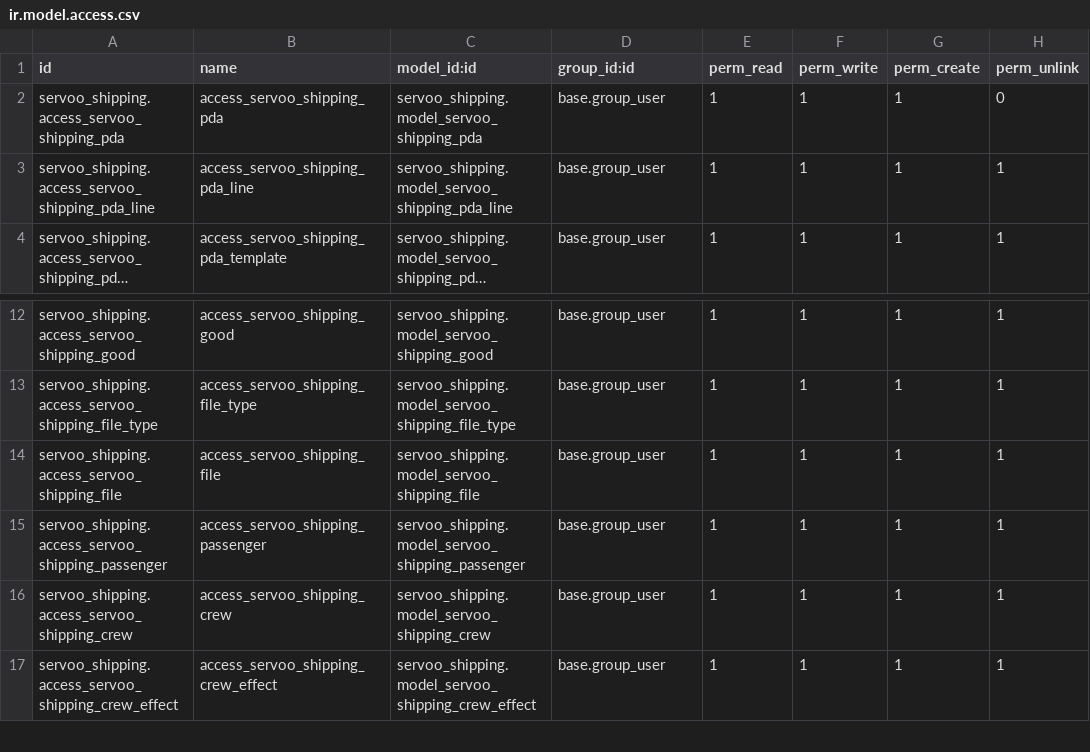
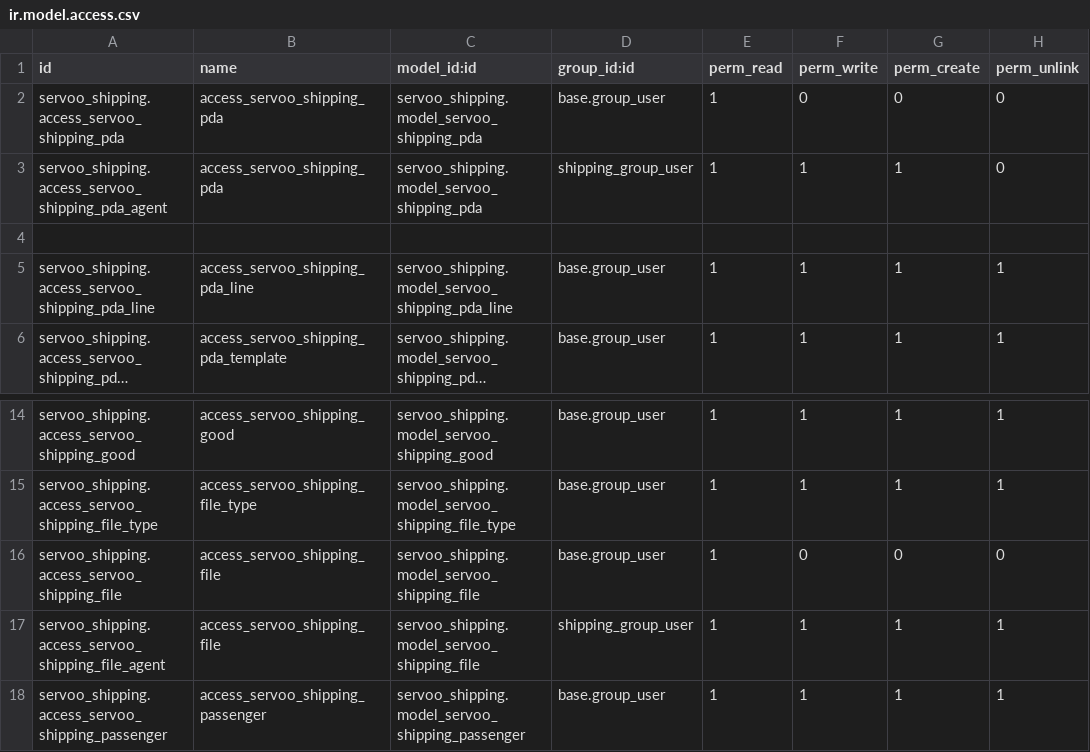
Before and after one commit to faouzabdul/ERP-Transit-Aconnage-Shipping, a CSV file: servoo_shipping/security/ir.model.access.csv, drawn as a sheet; only a part is shown, gaps mark what is left out; the shorter side is filled out with more unchanged rows; long unchanged cells end in ….

```diff
--- a/servoo_shipping/security/ir.model.access.csv
+++ b/servoo_shipping/security/ir.model.access.csv
@@ -1,3 +1,5 @@
 id,name,model_id:id,group_id:id,perm_read,perm_write,perm_create,perm_unlink
-servoo_shipping.access_servoo_shipping_pda,access_servoo_shipping_pda,servoo_shipping.model_servoo_shipping_pda,base.group_user,1,1,1,0
+servoo_shipping.access_servoo_shipping_pda,access_servoo_shipping_pda,servoo_shipping.model_servoo_shipping_pda,base.group_user,1,0,0,0
+servoo_shipping.access_servoo_shipping_pda_agent,access_servoo_shipping_pda,servoo_shipping.model_servoo_shipping_pda,shipping_group_user,1,1,1,0
+
 servoo_shipping.access_servoo_shipping_pda_line,access_servoo_shipping_pda_line,servoo_shipping.model_servoo_shipping_pda_line,base.group_user,1,1,1,1
@@ -13,3 +15,4 @@ servoo_shipping.access_servoo_shipping_good,access_servoo_shipping_good,servoo_s
 servoo_shipping.access_servoo_shipping_file_type,access_servoo_shipping_file_type,servoo_shipping.model_servoo_shipping_file_type,base.group_user,1,1,1,1
-servoo_shipping.access_servoo_shipping_file,access_servoo_shipping_file,servoo_shipping.model_servoo_shipping_file,base.group_user,1,1,1,1
+servoo_shipping.access_servoo_shipping_file,access_servoo_shipping_file,servoo_shipping.model_servoo_shipping_file,base.group_user,1,0,0,0
+servoo_shipping.access_servoo_shipping_file_agent,access_servoo_shipping_file,servoo_shipping.model_servoo_shipping_file,shipping_group_user,1,1,1,1
 servoo_shipping.access_servoo_shipping_passenger,access_servoo_shipping_passenger,servoo_shipping.model_servoo_shipping_passenger,base.group_user,1,1,1,1
```
Also changed, not shown: servoo_logistic/security/ir.model.access.csv, servoo_transit/security/ir.model.access.csv, 11 other files.
